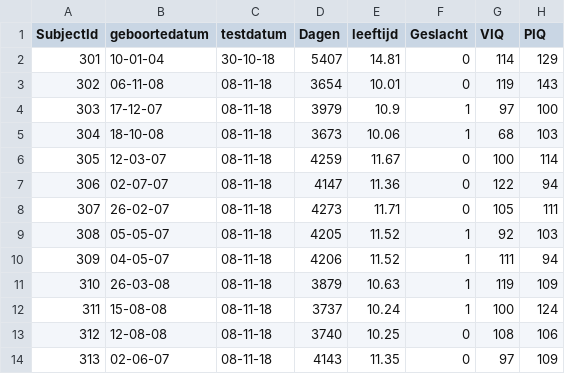
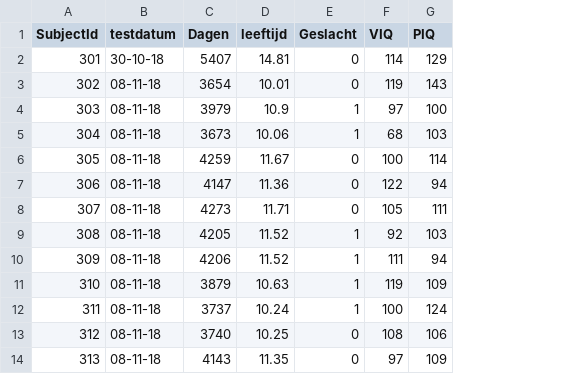
Before and after one commit to hoenir/DistributionLearningVisualSearch, a CSV file: Data/CONTROLEdeelnemers.csv, drawn as a sheet; only a part is shown; the diff names each change by its address in the sheet, - before the commit and + after, or states it on an @@ line.

```diff
--- a/Data/CONTROLEdeelnemers.csv
+++ b/Data/CONTROLEdeelnemers.csv
-column B (geboortedatum), rows 2-14: 10-01-04 | 06-11-08 | 17-12-07 | 18-10-08 | 12-03-07 | 02-07-07 | 26-02-07 | 05-05-07 | 04-05-07 | 26-03-08 | 15-08-08 | 12-08-08 | 02-06-07
```
Also changed, not shown: Data/deelnemers_ASD.csv, 26 other files.
